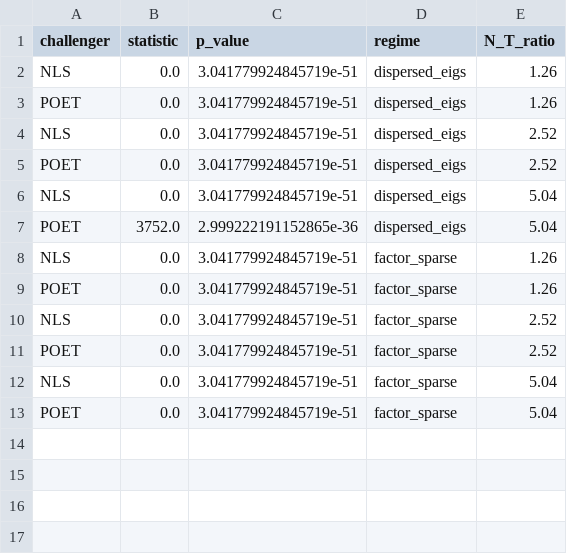
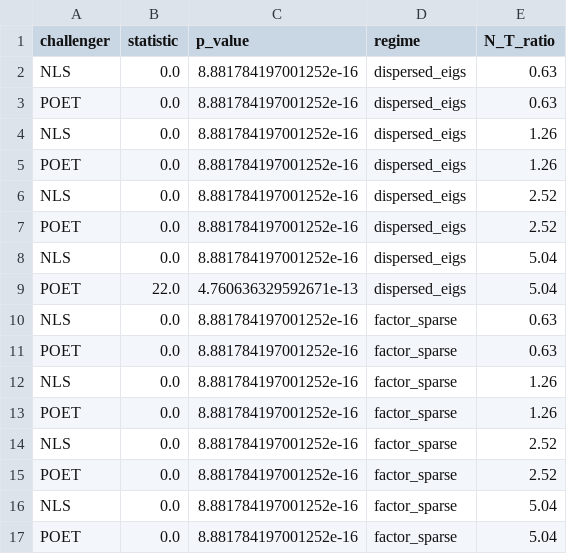
Before and after one commit to Developer-KI/BSc-Thesis, a CSV file: results/simulation/sim_paired_tests_vs_sample.csv, drawn as a sheet.

```diff
--- a/results/simulation/sim_paired_tests_vs_sample.csv
+++ b/results/simulation/sim_paired_tests_vs_sample.csv
@@ -1,13 +1,17 @@
 challenger,statistic,p_value,regime,N_T_ratio
-NLS,0.0,3.041779924845719e-51,dispersed_eigs,1.26
-POET,0.0,3.041779924845719e-51,dispersed_eigs,1.26
-NLS,0.0,3.041779924845719e-51,dispersed_eigs,2.52
-POET,0.0,3.041779924845719e-51,dispersed_eigs,2.52
-NLS,0.0,3.041779924845719e-51,dispersed_eigs,5.04
-POET,3752.0,2.999222191152865e-36,dispersed_eigs,5.04
-NLS,0.0,3.041779924845719e-51,factor_sparse,1.26
-POET,0.0,3.041779924845719e-51,factor_sparse,1.26
-NLS,0.0,3.041779924845719e-51,factor_sparse,2.52
-POET,0.0,3.041779924845719e-51,factor_sparse,2.52
-NLS,0.0,3.041779924845719e-51,factor_sparse,5.04
-POET,0.0,3.041779924845719e-51,factor_sparse,5.04
+NLS,0.0,8.881784197001252e-16,dispersed_eigs,0.63
+POET,0.0,8.881784197001252e-16,dispersed_eigs,0.63
+NLS,0.0,8.881784197001252e-16,dispersed_eigs,1.26
+POET,0.0,8.881784197001252e-16,dispersed_eigs,1.26
+NLS,0.0,8.881784197001252e-16,dispersed_eigs,2.52
+POET,0.0,8.881784197001252e-16,dispersed_eigs,2.52
+NLS,0.0,8.881784197001252e-16,dispersed_eigs,5.04
+POET,22.0,4.760636329592671e-13,dispersed_eigs,5.04
+NLS,0.0,8.881784197001252e-16,factor_sparse,0.63
+POET,0.0,8.881784197001252e-16,factor_sparse,0.63
+NLS,0.0,8.881784197001252e-16,factor_sparse,1.26
+POET,0.0,8.881784197001252e-16,factor_sparse,1.26
+NLS,0.0,8.881784197001252e-16,factor_sparse,2.52
+POET,0.0,8.881784197001252e-16,factor_sparse,2.52
+NLS,0.0,8.881784197001252e-16,factor_sparse,5.04
+POET,0.0,8.881784197001252e-16,factor_sparse,5.04
```
Also changed, not shown: results/crsp_lb504/daily_excess_returns.csv, results/crsp_lb63/statistical_tests.csv, 55 other files.
